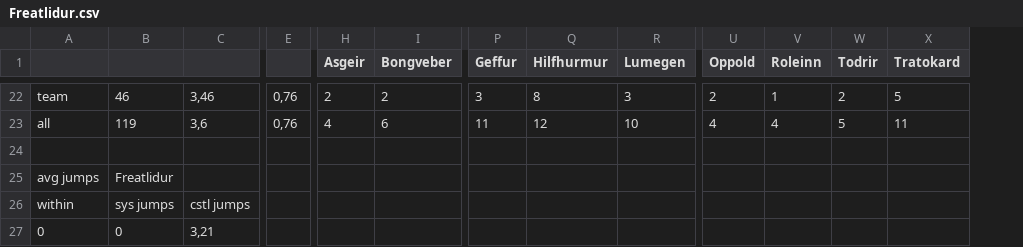
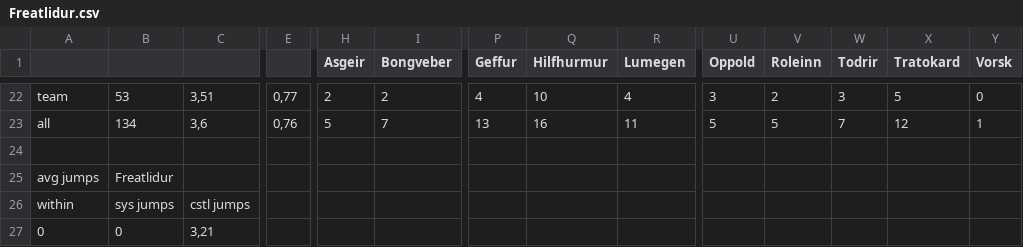
Before and after one commit to guiguilechat/JCELechat, a CSV file: programs/StatsBurnerDest/src/main/resources/Freatlidur.csv, drawn as a sheet; only a part is shown, gaps mark what is left out; the diff covers the shown part only; the diff names each change by its address in the sheet, - before the commit and + after, or states it on an @@ line.

```diff
--- a/programs/StatsBurnerDest/src/main/resources/Freatlidur.csv
+++ b/programs/StatsBurnerDest/src/main/resources/Freatlidur.csv
+column Y (Vorsk), rows 22-23: 0 | 1
-B22: 46
+B22: 53
-C22: 3,46
+C22: 3,51
-E22: 0,76
+E22: 0,77
-P22 (Geffur): 3
+P22 (Geffur): 4
-Q22 (Hilfhurmur): 8
+Q22 (Hilfhurmur): 10
-R22 (Lumegen): 3
+R22 (Lumegen): 4
-U22 (Oppold): 2
+U22 (Oppold): 3
-V22 (Roleinn): 1
+V22 (Roleinn): 2
-W22 (Todrir): 2
+W22 (Todrir): 3
-B23: 119
+B23: 134
-H23 (Asgeir): 4
+H23 (Asgeir): 5
-I23 (Bongveber): 6
+I23 (Bongveber): 7
-P23 (Geffur): 11
+P23 (Geffur): 13
-Q23 (Hilfhurmur): 12
+Q23 (Hilfhurmur): 16
-R23 (Lumegen): 10
+R23 (Lumegen): 11
-U23 (Oppold): 4
+U23 (Oppold): 5
-V23 (Roleinn): 4
+V23 (Roleinn): 5
-W23 (Todrir): 5
+W23 (Todrir): 7
-X23 (Tratokard): 11
+X23 (Tratokard): 12
```
Also changed, not shown: 55 edited cells elsewhere in this file, 13 other files.
